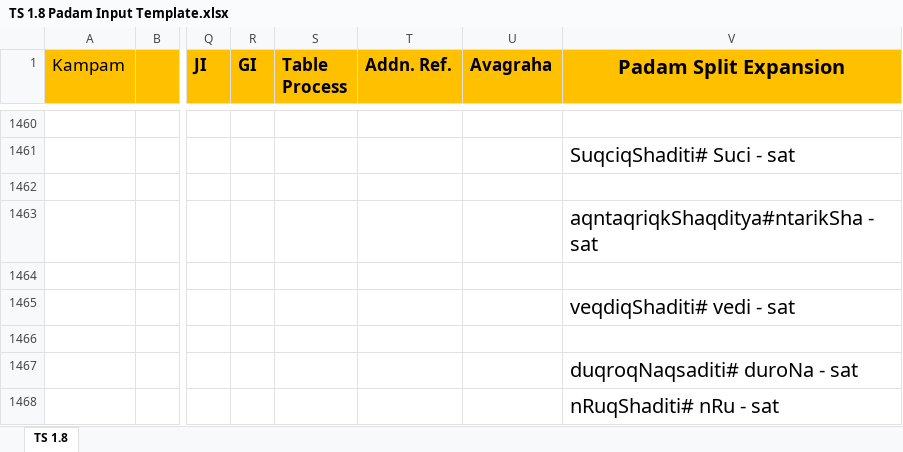
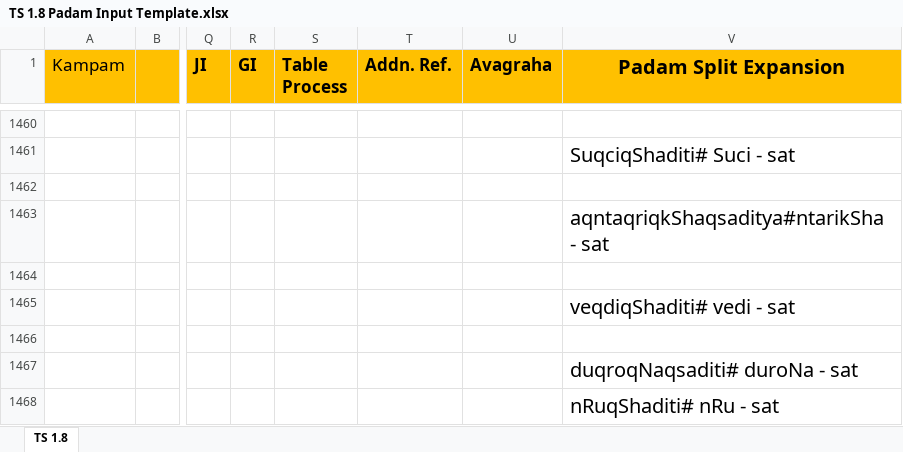
Before and after one commit to KYVeda/texts, an Excel workbook: TS Jatai Working/Padam Input Templates/TS 1.8 Padam Input Template.xlsx, sheet TS 1.8, drawn as a sheet; only a part is shown, gaps mark what is left out; values as stored, in another font and other column widths than the file's, no borders; the diff names each change by its address in the sheet, - before the commit and + after, or states it on an @@ line.

```diff
--- a/TS Jatai Working/Padam Input Templates/TS 1.8 Padam Input Template.xlsx (sheet TS 1.8)
+++ b/TS Jatai Working/Padam Input Templates/TS 1.8 Padam Input Template.xlsx (sheet TS 1.8)
-V1463 (Padam Split Expansion): aqntaqriqkShaqditya#ntarikSha - sat
+V1463 (Padam Split Expansion): aqntaqriqkShaqsaditya#ntarikSha - sat
```
Also changed, not shown: TS Jatai Working/Padam Input Templates/TS 4.4 Padam Input Template.xlsx, 21 other files.
